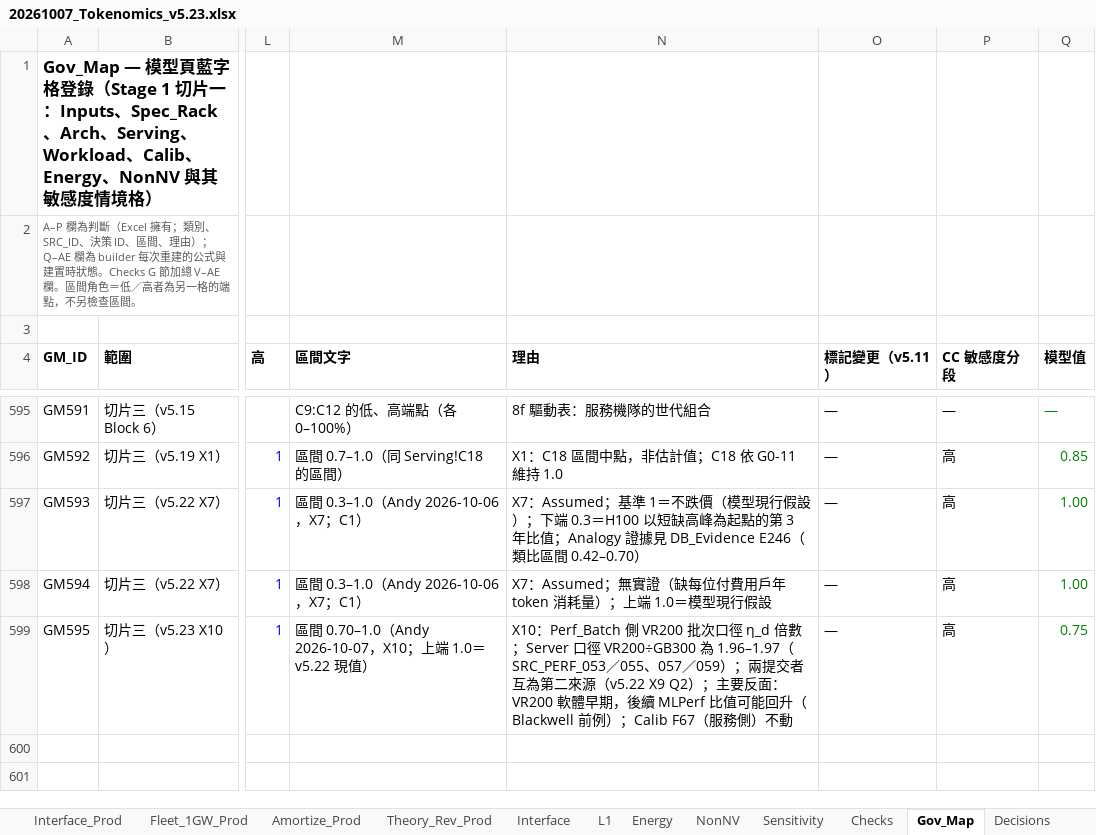
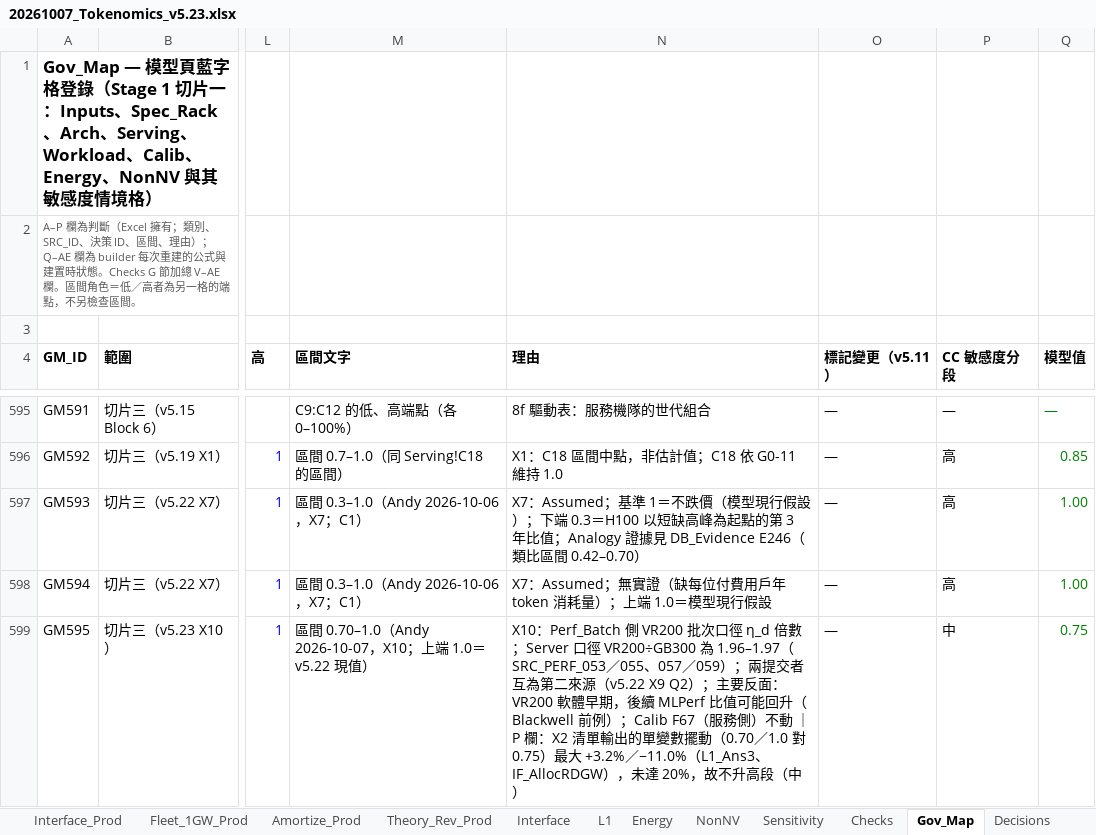
Before and after one commit to YinchenChang/Tokenomics, an Excel workbook: model/20261007_Tokenomics_v5.23.xlsx, sheet Gov_Map, drawn as a sheet; only a part is shown, gaps mark what is left out; values as stored, in another font and other column widths than the file's, no borders; the diff names each change by its address in the sheet, - before the commit and + after, or states it on an @@ line.

```diff
--- a/model/20261007_Tokenomics_v5.23.xlsx (sheet Gov_Map)
+++ b/model/20261007_Tokenomics_v5.23.xlsx (sheet Gov_Map)
-N599 (理由): …側）不動
+N599 (理由): …側）不動 ｜P 欄：X2 清單輸出的單變數擺動（0.70／1.0 對 0.75）最大 +3.2%／−11.0%（L1_Ans3、IF_AllocRDGW），未達 20%，故不升高段（中）
-P599 (CC 敏感度分段): 高
+P599 (CC 敏感度分段): 中
```
Also changed, not shown: 3 other files.
